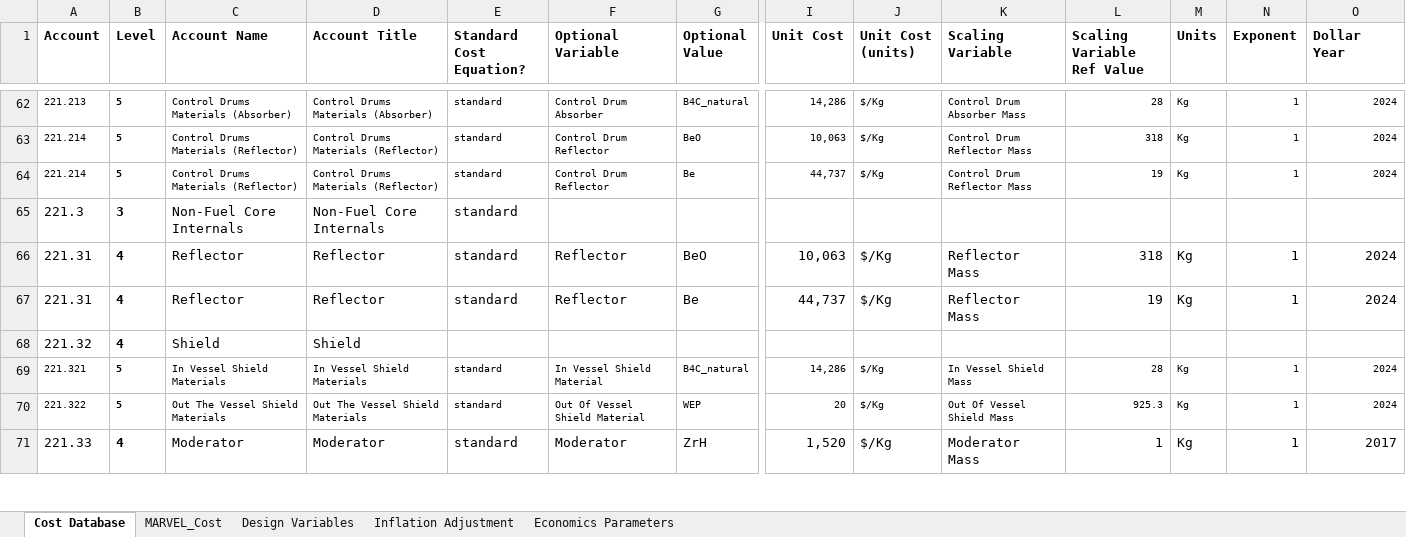
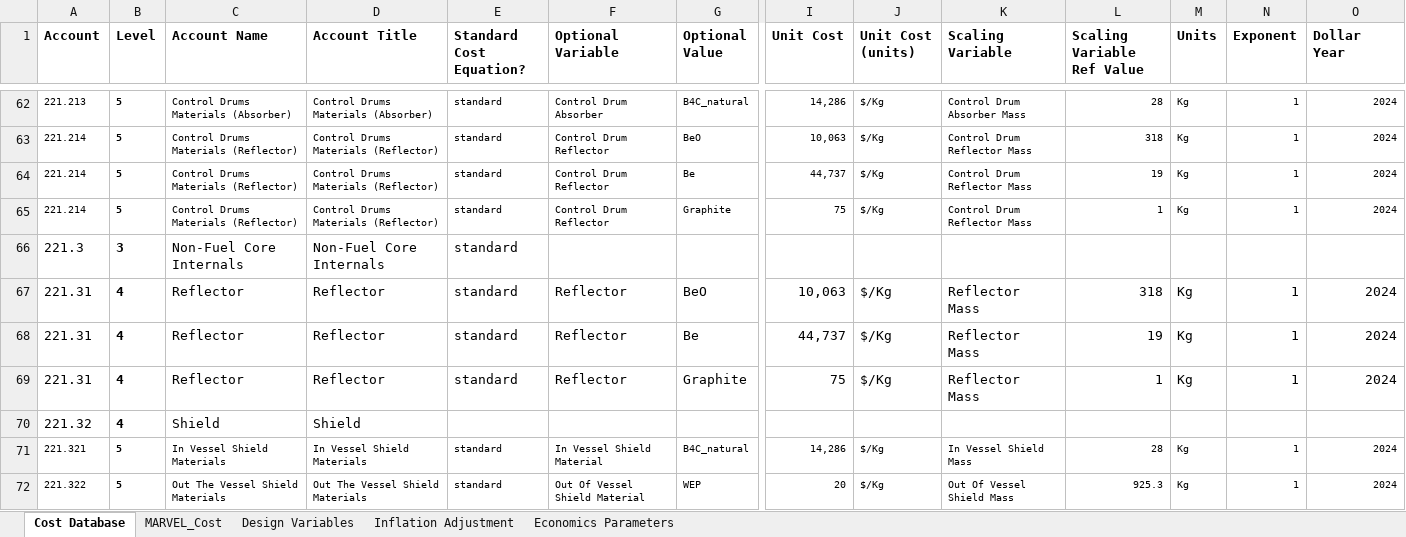
Before and after one commit to IdahoLabResearch/MOUSE, an Excel workbook: cost/Cost_Database.xlsx, sheet Cost Database, drawn as a sheet; only a part is shown, gaps mark what is left out; the shorter side is filled out with more unchanged rows; values as stored, in another font and other column widths than the file's, no borders; conditional formats not drawn; rows hold the shown columns only; the diff names each change by its address in the sheet, - before the commit and + after, or states it on an @@ line.

Commit message:
add graphite as a reflector material

```diff
--- a/cost/Cost_Database.xlsx (sheet Cost Database)
+++ b/cost/Cost_Database.xlsx (sheet Cost Database)
+row 65: 221.214 | 5 | Control Drums Materials (Reflector) | Control Drums Materials (Reflector) | standard | Control Drum Reflector | Graphite | 75 | $/Kg | Control Drum Reflector Mass | 1 | Kg | 1 | 2024
+row 69: 221.31 | 4 | Reflector | Reflector | standard | Reflector | Graphite | 75 | $/Kg | Reflector Mass | 1 | Kg | 1 | 2024
```
Also changed, not shown: formulas that keep their value.
